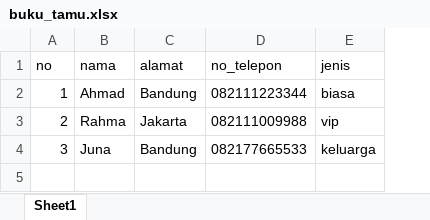
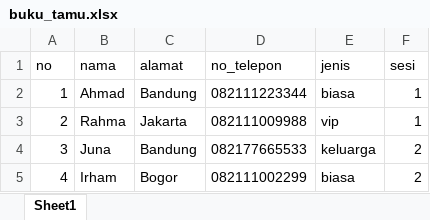
Before and after one commit to kitabikin/kitabikin-admin, an Excel workbook: src/assets/excel/buku_tamu.xlsx, sheet Sheet1, drawn as a sheet; values as stored, in another font and other column widths than the file's, no borders; the diff names each change by its address in the sheet, - before the commit and + after, or states it on an @@ line.

Commit message:
fix: template guest book

```diff
--- a/src/assets/excel/buku_tamu.xlsx (sheet Sheet1)
+++ b/src/assets/excel/buku_tamu.xlsx (sheet Sheet1)
+column F (sesi), rows 2-4: 1 | 1 | 2
+row 5: 4 | Irham | Bogor | 082111002299 | biasa | 2
```
